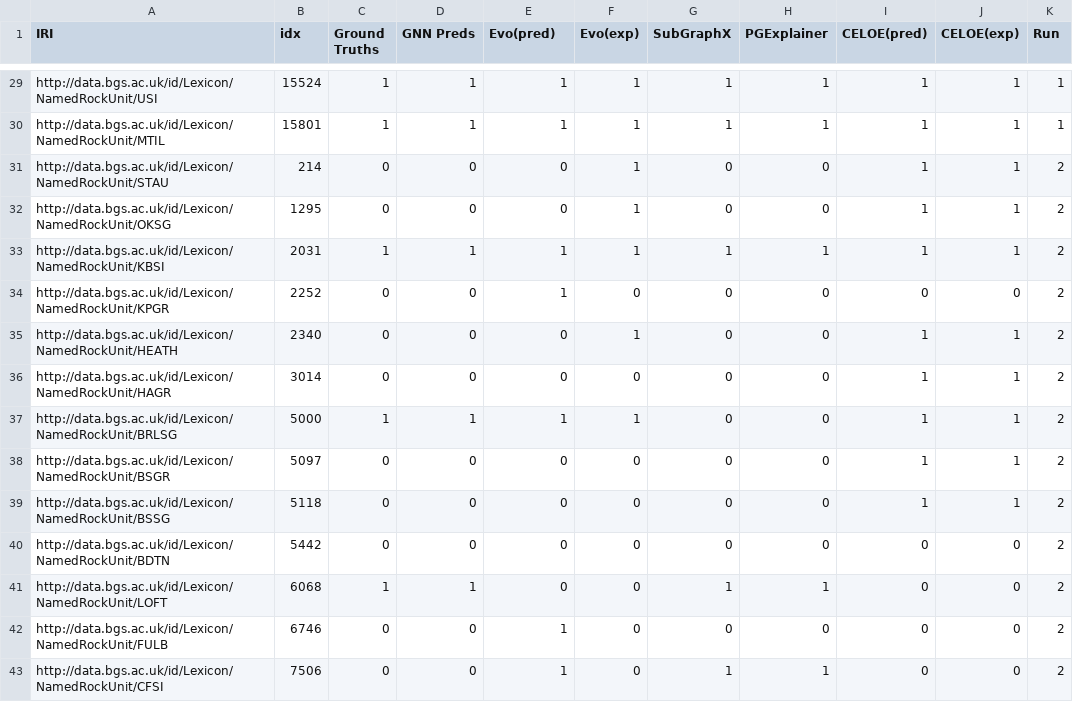
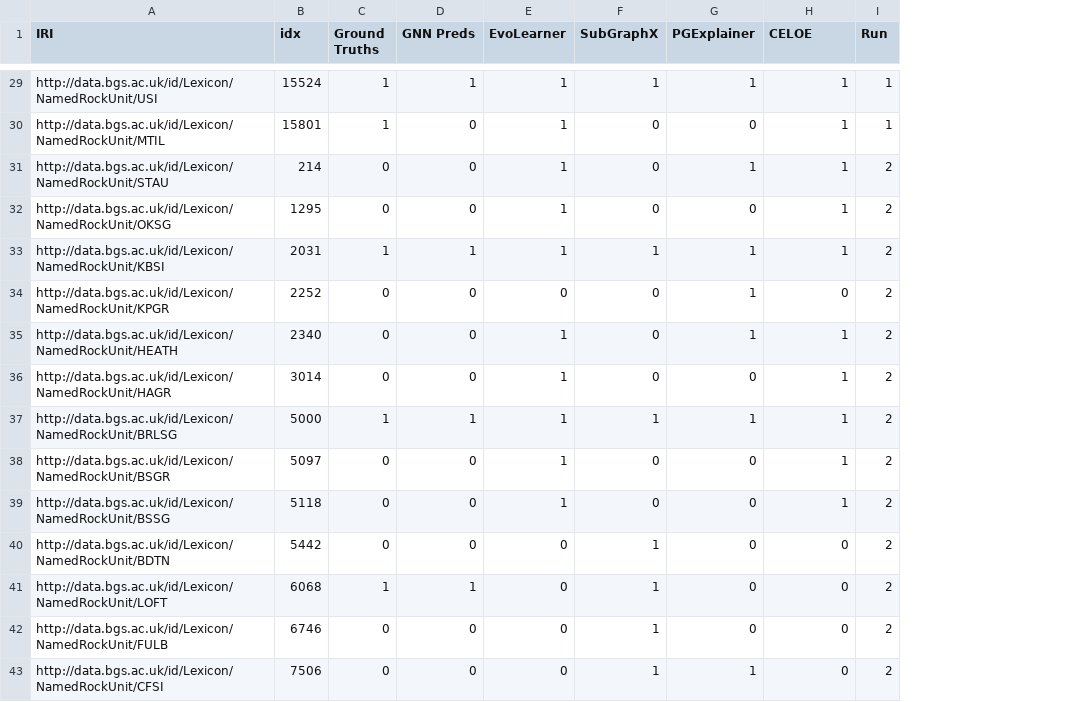
Before and after one commit to sapkotaruz11/EDGE, a CSV file: results/predictions/RGCN/bgs.csv, drawn as a sheet; only a part is shown, gaps mark what is left out; removed rows and columns are numbered as before the commit, all else as after; the diff covers the shown part only; the diff names each change by its address in the sheet, - before the commit and + after, or states it on an @@ line.

```diff
--- a/results/predictions/RGCN/bgs.csv
+++ b/results/predictions/RGCN/bgs.csv
-column F (Evo(exp)), rows 29-43: 1 | 1 | 1 | 1 | 1 | 0 | 1 | 0 | 1 | 0 | 0 | 0 | 0 | 0 | 0
-column I (CELOE(pred)), rows 29-43: 1 | 1 | 1 | 1 | 1 | 0 | 1 | 1 | 1 | 1 | 1 | 0 | 0 | 0 | 0
-E1: Evo(pred)
+E1: EvoLearner
-H1: CELOE(exp)
+H1: CELOE
-D30 (GNN Preds): 1
+D30 (GNN Preds): 0
-F30 (SubGraphX): 1
+F30 (SubGraphX): 0
-G30 (PGExplainer): 1
+G30 (PGExplainer): 0
-E31:E32 (EvoLearner): 0
+E31:E32 (EvoLearner): 1
-G31 (PGExplainer): 0
+G31 (PGExplainer): 1
-E34 (EvoLearner): 1
+E34 (EvoLearner): 0
-G34:G35 (PGExplainer): 0
+G34:G35 (PGExplainer): 1
-E35:E36 (EvoLearner): 0
+E35:E36 (EvoLearner): 1
-F37 (SubGraphX): 0
+F37 (SubGraphX): 1
-G37 (PGExplainer): 0
+G37 (PGExplainer): 1
-E38:E39 (EvoLearner): 0
+E38:E39 (EvoLearner): 1
-F40 (SubGraphX): 0
+F40 (SubGraphX): 1
-G41 (PGExplainer): 1
+G41 (PGExplainer): 0
-E42:E43 (EvoLearner): 1
+E42:E43 (EvoLearner): 0
-F42 (SubGraphX): 0
+F42 (SubGraphX): 1
```
Also changed, not shown: 141 edited cells elsewhere in this file, results/predictions/RGAT/aifb.csv, results/predictions/RGAT/bgs.csv, 48 other files.
